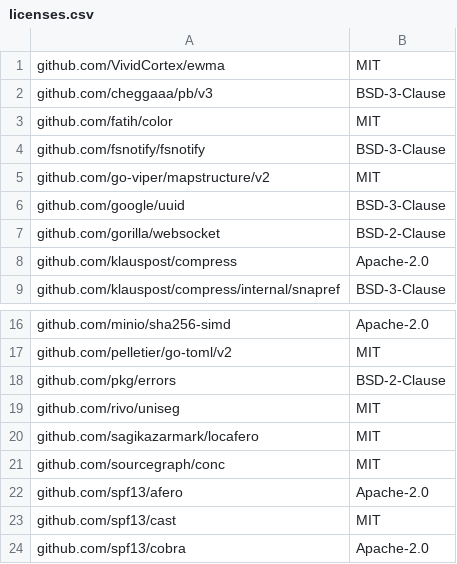
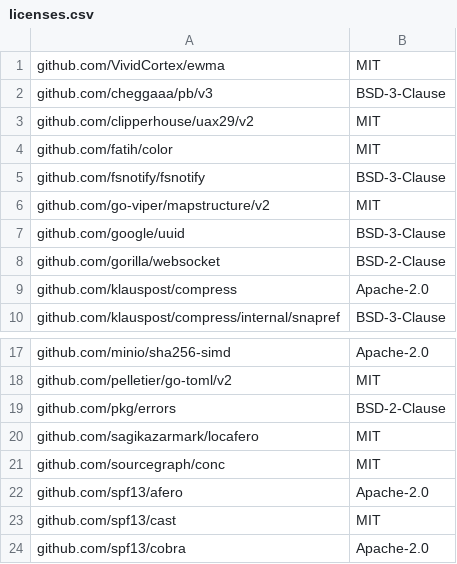
Before and after one commit to mendersoftware/mender-cli, a CSV file: licenses.csv, drawn as a sheet; only a part is shown, gaps mark what is left out; removed rows and columns are numbered as before the commit, all else as after; the diff names each change by its address in the sheet, - before the commit and + after, or states it on an @@ line.

Commit message:
chore(deps): update licenses index
Signed-off-by: Alf-Rune Siqveland <alf.rune@northern.tech>

```diff
--- a/licenses.csv
+++ b/licenses.csv
+row 3: github.com/clipperhouse/uax29/v2 | MIT
-row 19: github.com/rivo/uniseg | MIT
```
